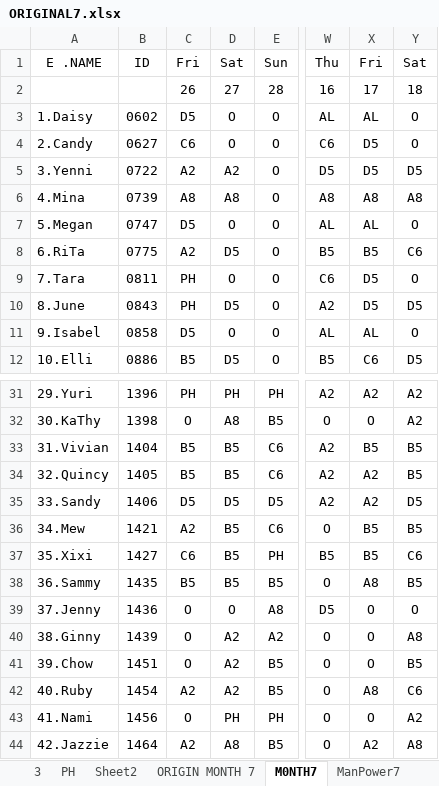
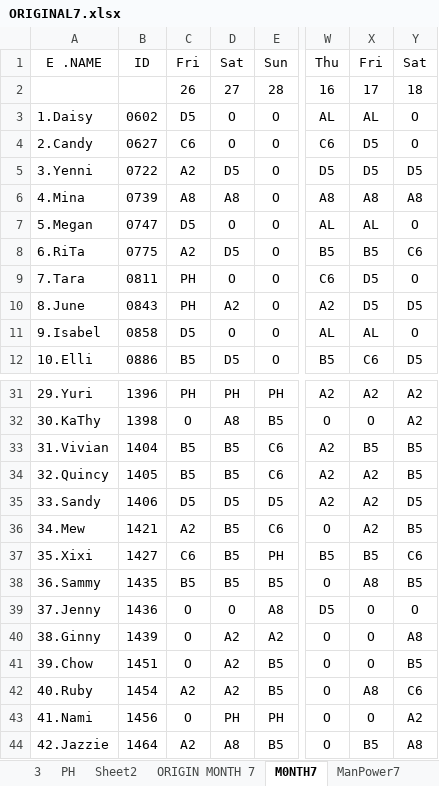
Before and after one commit to Chats-club/roter-ga, an Excel workbook: uploads/ORIGINAL7.xlsx, sheet M0NTH7, drawn as a sheet; only a part is shown, gaps mark what is left out; values as stored, in another font and other column widths than the file's, no borders; charts and pictures not drawn; the diff names each change by its address in the sheet, - before the commit and + after, or states it on an @@ line.

```diff
--- a/uploads/ORIGINAL7.xlsx (sheet M0NTH7)
+++ b/uploads/ORIGINAL7.xlsx (sheet M0NTH7)
-D5: A2
+D5: D5
-D10: D5
+D10: A2
-X36: B5
+X36: A2
-X44: A2
+X44: B5
```
Also changed, not shown: sheet ORIGIN MONTH 7, sheet Month7.
